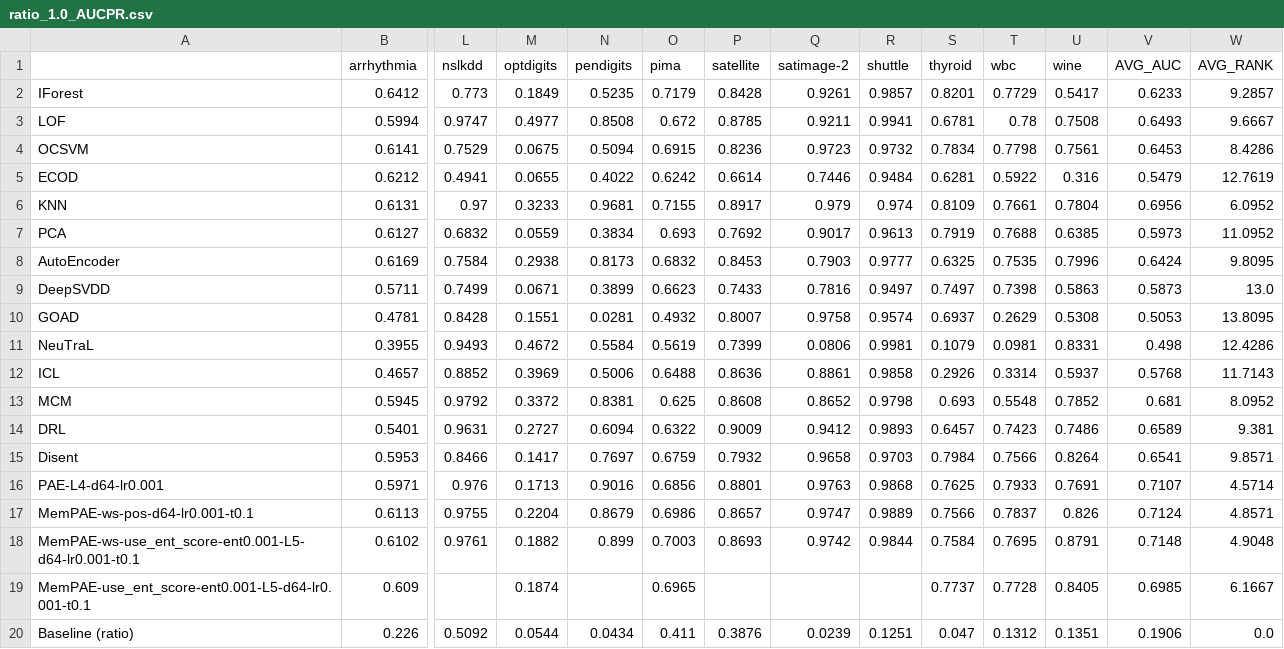
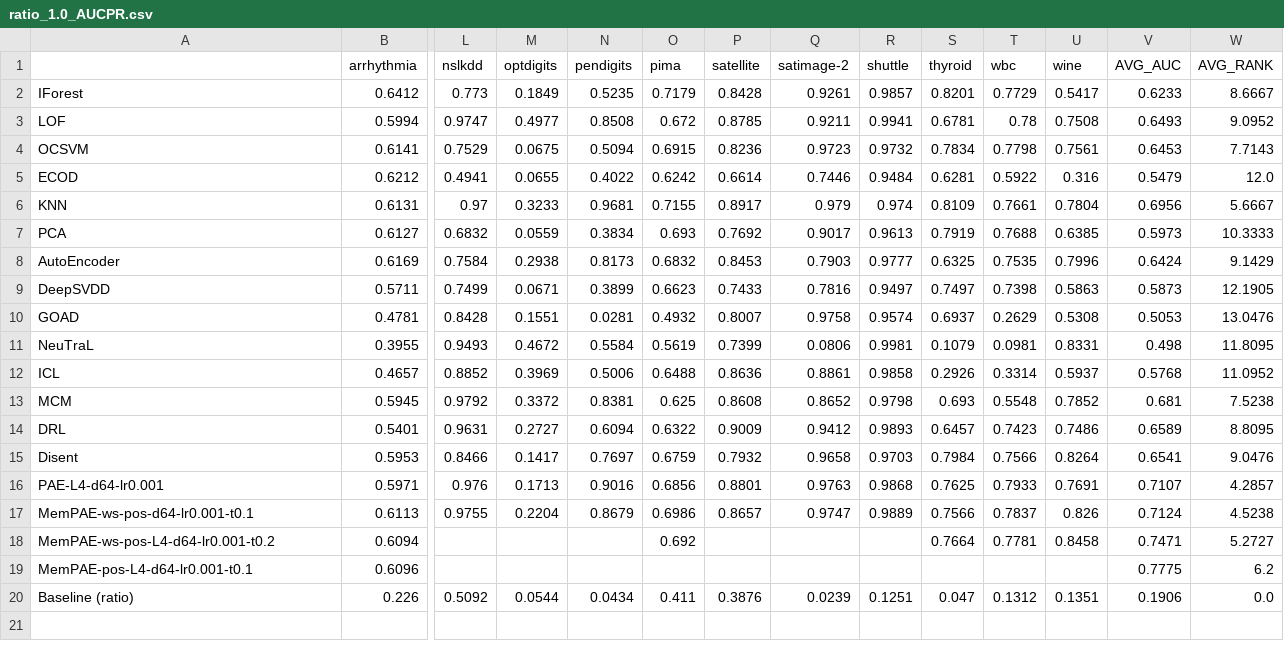
Before and after one commit to Cheol-Will/perceiver-ad, a CSV file: metrics/ratio_1.0_AUCPR.csv, drawn as a sheet; only a part is shown, gaps mark what is left out; removed rows and columns are numbered as before the commit, all else as after; rows hold the shown columns only; the diff names each change by its address in the sheet, - before the commit and + after, or states it on an @@ line.

```diff
--- a/metrics/ratio_1.0_AUCPR.csv
+++ b/metrics/ratio_1.0_AUCPR.csv
-W2 (AVG_RANK): 9.2857
+W2 (AVG_RANK): 8.6667
-W3 (AVG_RANK): 9.6667
+W3 (AVG_RANK): 9.0952
-W4 (AVG_RANK): 8.4286
+W4 (AVG_RANK): 7.7143
-W5 (AVG_RANK): 12.7619
+W5 (AVG_RANK): 12.0
-W6 (AVG_RANK): 6.0952
+W6 (AVG_RANK): 5.6667
-W7 (AVG_RANK): 11.0952
+W7 (AVG_RANK): 10.3333
-W8 (AVG_RANK): 9.8095
+W8 (AVG_RANK): 9.1429
-W9 (AVG_RANK): 13.0
+W9 (AVG_RANK): 12.1905
-W10 (AVG_RANK): 13.8095
+W10 (AVG_RANK): 13.0476
-W11 (AVG_RANK): 12.4286
+W11 (AVG_RANK): 11.8095
-W12 (AVG_RANK): 11.7143
+W12 (AVG_RANK): 11.0952
-W13 (AVG_RANK): 8.0952
+W13 (AVG_RANK): 7.5238
-W14 (AVG_RANK): 9.381
+W14 (AVG_RANK): 8.8095
-W15 (AVG_RANK): 9.8571
+W15 (AVG_RANK): 9.0476
-W16 (AVG_RANK): 4.5714
+W16 (AVG_RANK): 4.2857
-W17 (AVG_RANK): 4.8571
+W17 (AVG_RANK): 4.5238
-row 18: MemPAE-ws-use_ent_score-ent0.001-L5-d64-lr0.001-t0.1 | 0.6102 | 0.9761 | 0.1882 | 0.899 | 0.7003 | 0.8693 | 0.9742 | 0.9844 | 0.7584 | 0.7695 | 0.8791 | 0.7148 | 4.9048
-row 19: MemPAE-use_ent_score-ent0.001-L5-d64-lr0.001-t0.1 | 0.609 |  | 0.1874 |  | 0.6965 |  |  |  | 0.7737 | 0.7728 | 0.8405 | 0.6985 | 6.1667
+row 18: MemPAE-ws-pos-L4-d64-lr0.001-t0.2 | 0.6094 |  |  |  | 0.692 |  |  |  | 0.7664 | 0.7781 | 0.8458 | 0.7471 | 5.2727
+row 19: MemPAE-pos-L4-d64-lr0.001-t0.1 | 0.6096 |  |  |  |  |  |  |  |  |  |  | 0.7775 | 6.2
```
Also changed, not shown: metrics/ratio_1.0_AUCPR_T.csv, metrics/ratio_1.0_AUCROC.csv, 8 other files.
